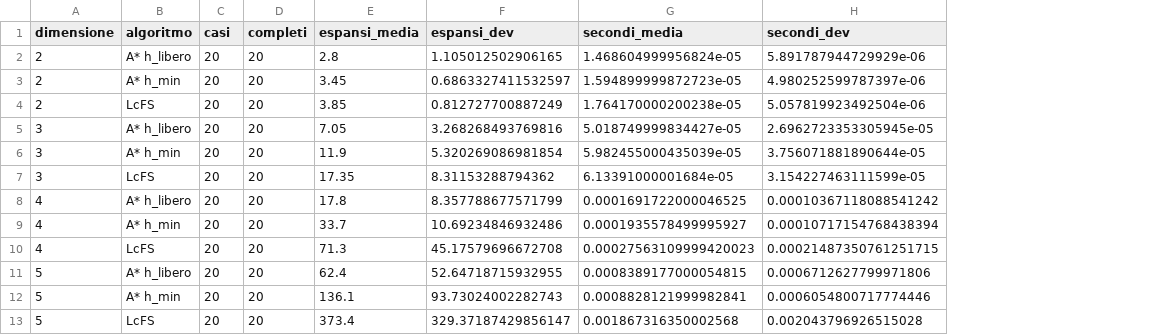
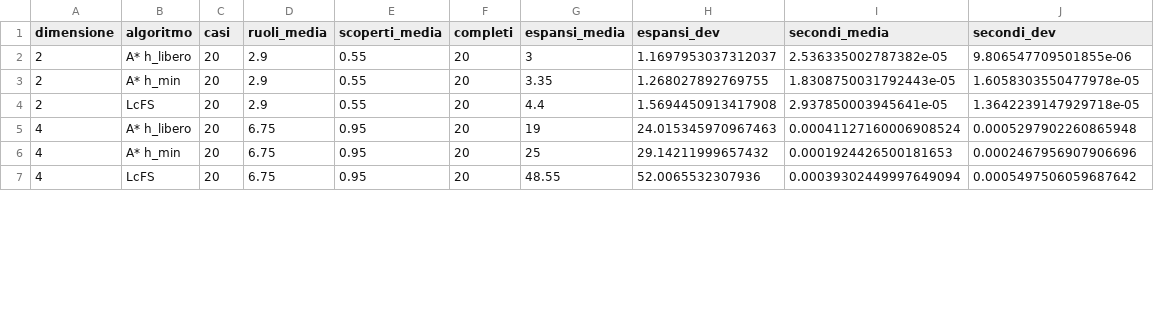
Before and after one commit to EzioAuditore679/so-vvf-next, a CSV file: results/search_riepilogo.csv, drawn as a sheet; only a part is shown; removed rows and columns are numbered as before the commit, all else as after; the diff covers the shown part only; the diff names each change by its address in the sheet, - before the commit and + after, or states it on an @@ line.

```diff
--- a/results/search_riepilogo.csv
+++ b/results/search_riepilogo.csv
+column D (ruoli_media), rows 2-7: 2.9 | 2.9 | 2.9 | 6.75 | 6.75 | 6.75
+column E (scoperti_media), rows 2-7: 0.55 | 0.55 | 0.55 | 0.95 | 0.95 | 0.95
-G2 (espansi_media): 2.8
+G2 (espansi_media): 3
-H2 (espansi_dev): 1.105012502906165
+H2 (espansi_dev): 1.1697953037312037
-I2 (secondi_media): 1.468604999956824e-05
+I2 (secondi_media): 2.536335002787382e-05
-J2 (secondi_dev): 5.891787944729929e-06
+J2 (secondi_dev): 9.806547709501855e-06
-G3 (espansi_media): 3.45
+G3 (espansi_media): 3.35
-H3 (espansi_dev): 0.6863327411532597
+H3 (espansi_dev): 1.268027892769755
-I3 (secondi_media): 1.594899999872723e-05
+I3 (secondi_media): 1.8308750031792443e-05
-J3 (secondi_dev): 4.980252599787397e-06
+J3 (secondi_dev): 1.6058303550477978e-05
-G4 (espansi_media): 3.85
+G4 (espansi_media): 4.4
-H4 (espansi_dev): 0.812727700887249
+H4 (espansi_dev): 1.5694450913417908
-I4 (secondi_media): 1.764170000200238e-05
+I4 (secondi_media): 2.937850003945641e-05
-J4 (secondi_dev): 5.057819923492504e-06
+J4 (secondi_dev): 1.3642239147929718e-05
-row 5: 3 | A* h_libero | 20 | 20 | 7.05 | 3.268268493769816 | 5.018749999834427e-05 | 2.6962723353305945e-05
-row 6: 3 | A* h_min | 20 | 20 | 11.9 | 5.320269086981854 | 5.982455000435039e-05 | 3.756071881890644e-05
-row 7: 3 | LcFS | 20 | 20 | 17.35 | 8.31153288794362 | 6.13391000001684e-05 | 3.154227463111599e-05
-G5 (espansi_media): 17.8
+G5 (espansi_media): 19
-H5 (espansi_dev): 8.357788677571799
+H5 (espansi_dev): 24.015345970967463
-I5 (secondi_media): 0.0001691722000046525
+I5 (secondi_media): 0.00041127160006908524
-J5 (secondi_dev): 0.00010367118088541242
+J5 (secondi_dev): 0.0005297902260865948
-G6 (espansi_media): 33.7
+G6 (espansi_media): 25
-H6 (espansi_dev): 10.69234846932486
+H6 (espansi_dev): 29.14211999657432
-I6 (secondi_media): 0.0001935578499995927
+I6 (secondi_media): 0.0001924426500181653
-J6 (secondi_dev): 0.00010717154768438394
+J6 (secondi_dev): 0.0002467956907906696
-G7 (espansi_media): 71.3
+G7 (espansi_media): 48.55
-H7 (espansi_dev): 45.17579696672708
+H7 (espansi_dev): 52.0065532307936
-I7 (secondi_media): 0.00027563109999420023
+I7 (secondi_media): 0.00039302449997649094
-J7 (secondi_dev): 0.00021487350761251715
+J7 (secondi_dev): 0.0005497506059687642
-row 11: 5 | A* h_libero | 20 | 20 | 62.4 | 52.64718715932955 | 0.0008389177000054815 | 0.0006712627799971806
-row 12: 5 | A* h_min | 20 | 20 | 136.1 | 93.73024002282743 | 0.0008828121999982841 | 0.0006054800717774446
-row 13: 5 | LcFS | 20 | 20 | 373.4 | 329.37187429856147 | 0.001867316350002568 | 0.002043796926515028
```
Also changed, not shown: 6 added rows and 12 edited cells elsewhere in this file, results/search_confronto.csv, 6 other files.
